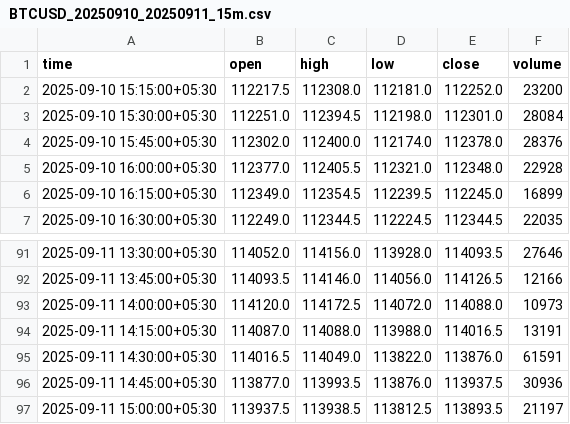
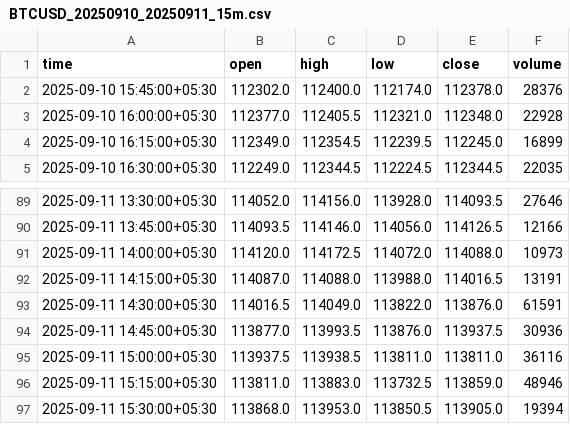
Before and after one commit to profit-adda-web/Chartbot, a CSV file: CSV/BTCUSD_20250910_20250911_15m.csv, drawn as a sheet; only a part is shown, gaps mark what is left out.

```diff
--- a/CSV/BTCUSD_20250910_20250911_15m.csv
+++ b/CSV/BTCUSD_20250910_20250911_15m.csv
@@ -1,4 +1,2 @@
 time,open,high,low,close,volume
-2025-09-10 15:15:00+05:30,112217.5,112308.0,112181.0,112252.0,23200
-2025-09-10 15:30:00+05:30,112251.0,112394.5,112198.0,112301.0,28084
 2025-09-10 15:45:00+05:30,112302.0,112400.0,112174.0,112378.0,28376
@@ -96,2 +94,4 @@ time,open,high,low,close,volume
 2025-09-11 14:45:00+05:30,113877.0,113993.5,113876.0,113937.5,30936
-2025-09-11 15:00:00+05:30,113937.5,113938.5,113812.5,113893.5,21197
+2025-09-11 15:00:00+05:30,113937.5,113938.5,113811.0,113811.0,36116
+2025-09-11 15:15:00+05:30,113811.0,113883.0,113732.5,113859.0,48946
+2025-09-11 15:30:00+05:30,113868.0,113953.0,113850.5,113905.0,19394
```
